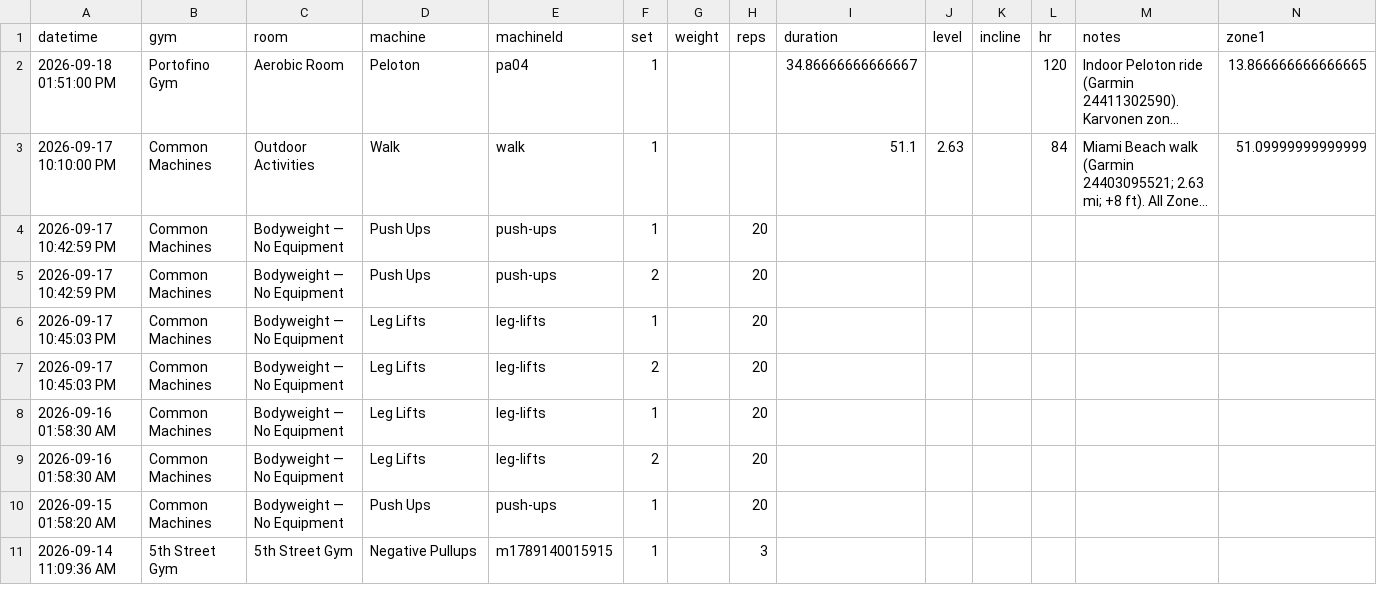
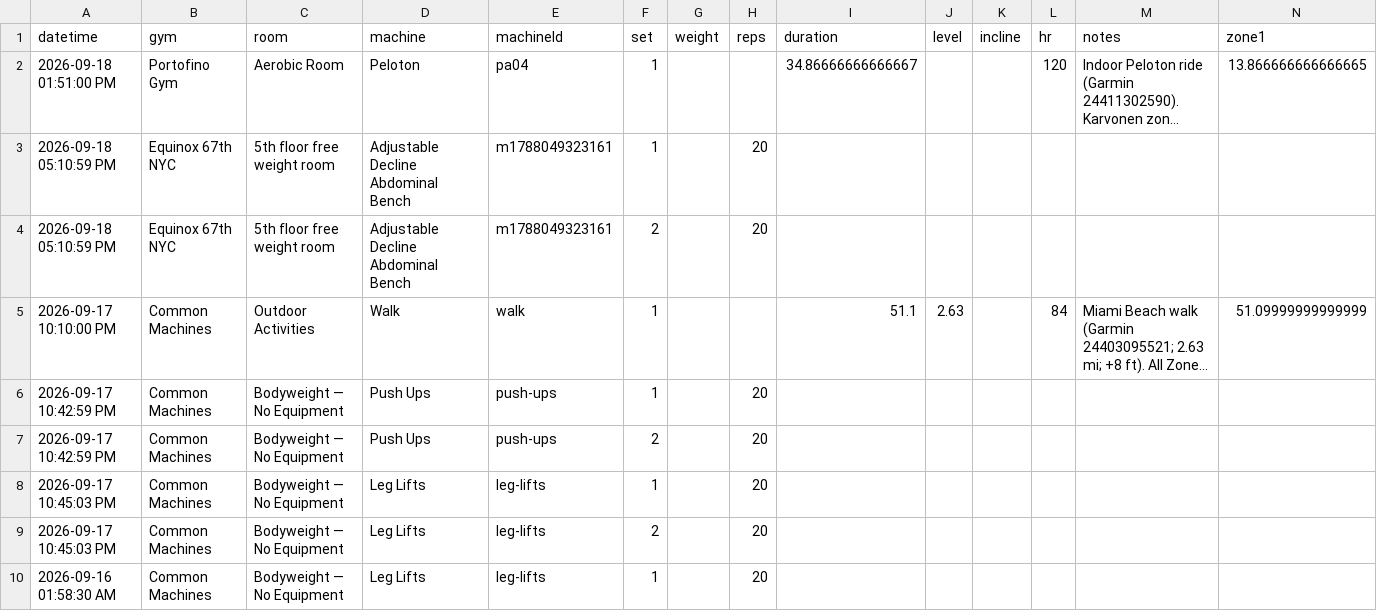
Before and after one commit to jaschro/logtrim, a CSV file: workout-log.csv, drawn as a sheet; only a part is shown; the shorter side is filled out with more unchanged rows; long unchanged cells end in …; rows hold the shown columns only; the diff names each change by its address in the sheet, - before the commit and + after, or states it on an @@ line.

Commit message:
Update workout log CSV

```diff
--- a/workout-log.csv
+++ b/workout-log.csv
+row 3: 2026-09-18 05:10:59 PM | Equinox 67th NYC | 5th floor free weight room | Adjustable Decline Abdominal Bench | m1788049323161 | 1 |  | 20
+row 4: 2026-09-18 05:10:59 PM | Equinox 67th NYC | 5th floor free weight room | Adjustable Decline Abdominal Bench | m1788049323161 | 2 |  | 20
```
